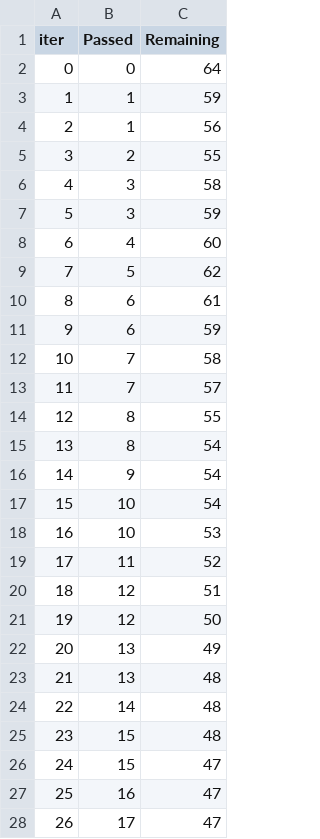
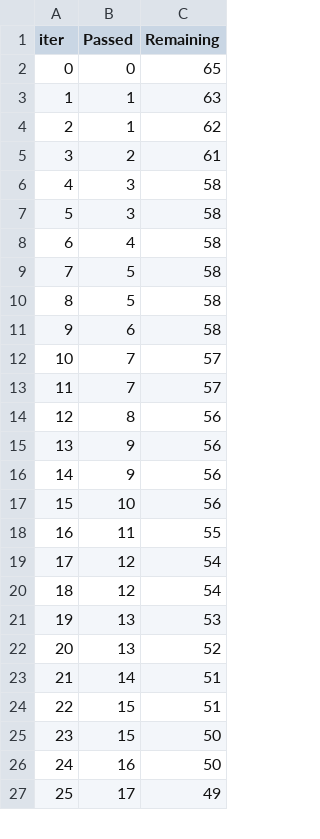
Before and after one commit to travikumar-ai/StudentPerfomance, a TSV file: catboost_info/time_left.tsv, drawn as a sheet; only a part is shown; removed rows and columns are numbered as before the commit, all else as after; the diff covers the shown part only; the diff names each change by its address in the sheet, - before the commit and + after, or states it on an @@ line.

```diff
--- a/catboost_info/time_left.tsv
+++ b/catboost_info/time_left.tsv
-C2 (Remaining): 64
+C2 (Remaining): 65
-C3 (Remaining): 59
+C3 (Remaining): 63
-C4 (Remaining): 56
+C4 (Remaining): 62
-C5 (Remaining): 55
+C5 (Remaining): 61
-C7 (Remaining): 59
+C7 (Remaining): 58
-C8 (Remaining): 60
+C8 (Remaining): 58
-C9 (Remaining): 62
+C9 (Remaining): 58
-row 10: 8 | 6 | 61
+row 10: 8 | 5 | 58
-C11 (Remaining): 59
+C11 (Remaining): 58
-row 12: 10 | 7 | 58
@@ column A (iter) renumbered between rows 12 and 98 @@
-row 14: 12 | 8 | 55
+row 13: 11 | 7 | 57
-C14:C15 (Remaining): 54
+C14:C15 (Remaining): 56
-row 17: 15 | 10 | 54
+row 16: 14 | 9 | 56
-C17 (Remaining): 53
+C17 (Remaining): 56
-C18 (Remaining): 52
+C18 (Remaining): 55
-C19 (Remaining): 51
+C19 (Remaining): 54
-C20 (Remaining): 50
+C20 (Remaining): 54
-C21 (Remaining): 49
+C21 (Remaining): 53
-C22 (Remaining): 48
+C22 (Remaining): 52
-C23:C24 (Remaining): 48
+C23:C24 (Remaining): 51
-C25:C26 (Remaining): 47
+C25:C26 (Remaining): 50
-C27 (Remaining): 47
+C27 (Remaining): 49
```
Also changed, not shown: 13 added rows, 12 removed rows and 60 edited cells elsewhere in this file, 24 other files.
